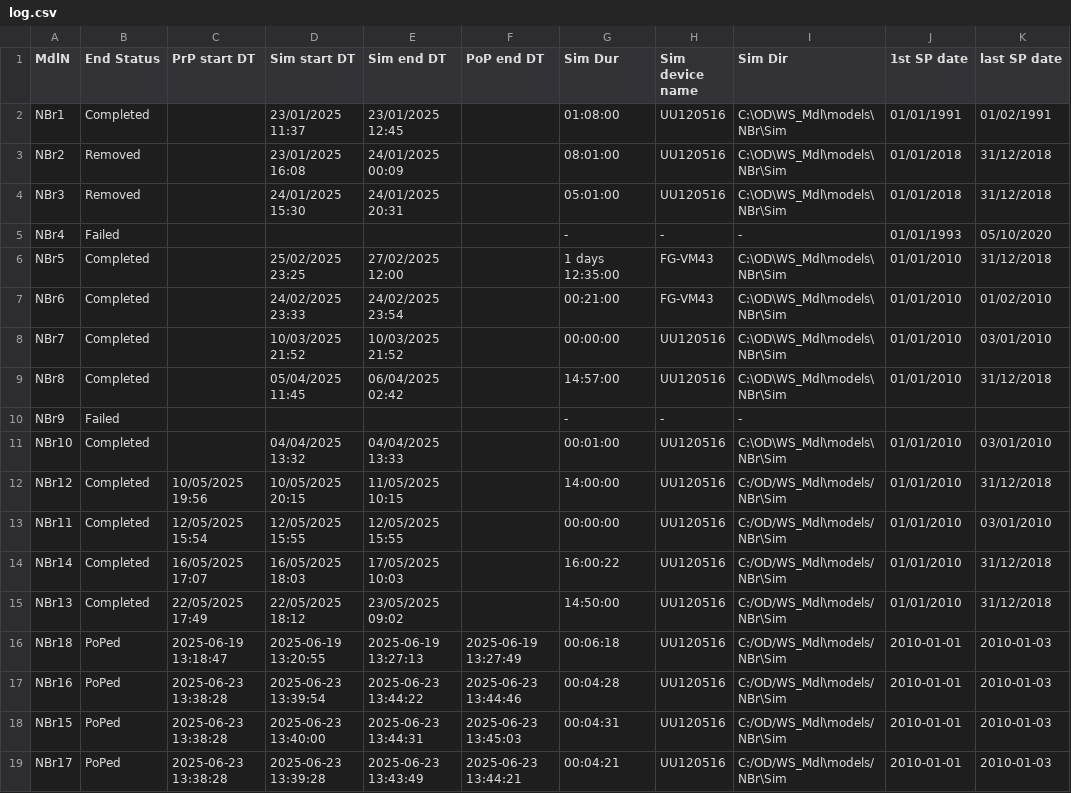
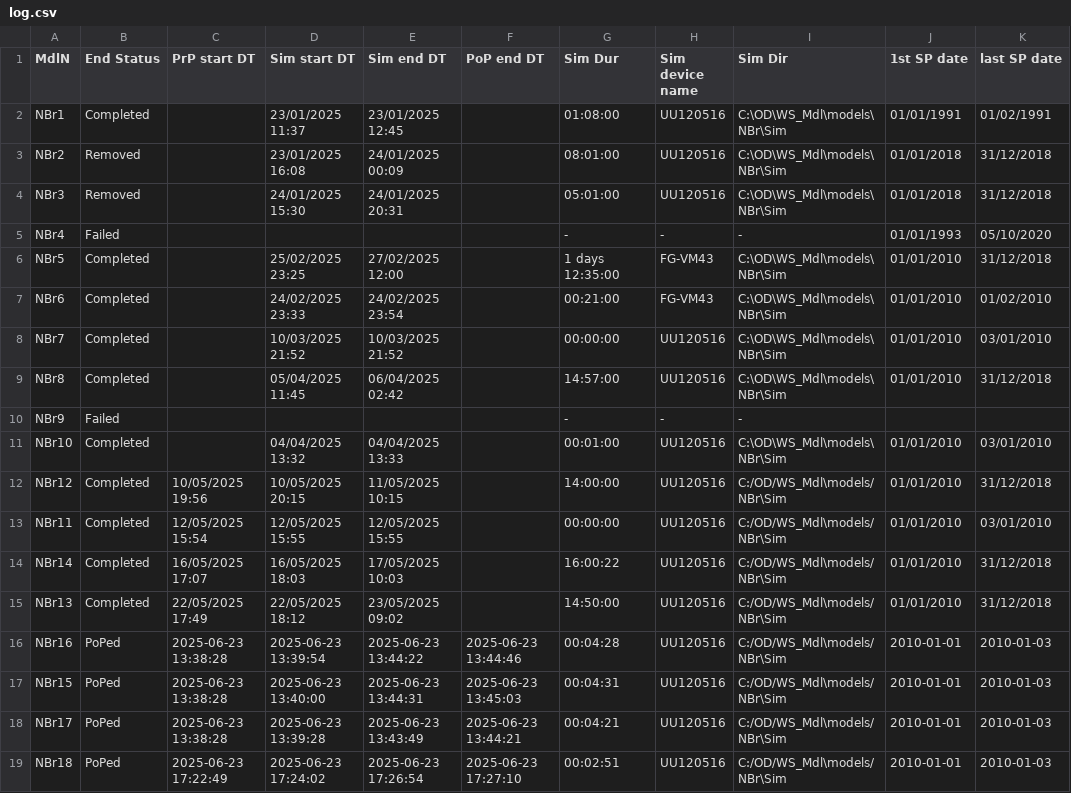
Before and after one commit to Ydrolog/WS_Mdl, a CSV file: Mng/log.csv, drawn as a sheet.

```diff
--- a/Mng/log.csv
+++ b/Mng/log.csv
@@ -15,3 +15,2 @@ NBr14,Completed,16/05/2025 17:07,16/05/2025 18:03,17/05/2025 10:03,,16:00:22,UU1
 NBr13,Completed,22/05/2025 17:49,22/05/2025 18:12,23/05/2025 09:02,,14:50:00,UU120516,C:/OD/WS_Mdl\models/NBr\Sim,01/01/2010,31/12/2018
-NBr18,PoPed,2025-06-19 13:18:47,2025-06-19 13:20:55,2025-06-19 13:27:13,2025-06-19 13:27:49,00:06:18,UU120516,C:/OD/WS_Mdl\models/NBr\Sim,2010-01-01,2010-01-03
 NBr16,PoPed,2025-06-23 13:38:28,2025-06-23 13:39:54,2025-06-23 13:44:22,2025-06-23 13:44:46,00:04:28,UU120516,C:/OD/WS_Mdl\models/NBr\Sim,2010-01-01,2010-01-03
@@ -19 +18,2 @@ NBr15,PoPed,2025-06-23 13:38:28,2025-06-23 13:40:00,2025-06-23 13:44:31,2025-06-
 NBr17,PoPed,2025-06-23 13:38:28,2025-06-23 13:39:28,2025-06-23 13:43:49,2025-06-23 13:44:21,00:04:21,UU120516,C:/OD/WS_Mdl\models/NBr\Sim,2010-01-01,2010-01-03
+NBr18,PoPed,2025-06-23 17:22:49,2025-06-23 17:24:02,2025-06-23 17:26:54,2025-06-23 17:27:10,00:02:51,UU120516,C:/OD/WS_Mdl\models/NBr\Sim,2010-01-01,2010-01-03
```
Also changed, not shown: 7 other files.
